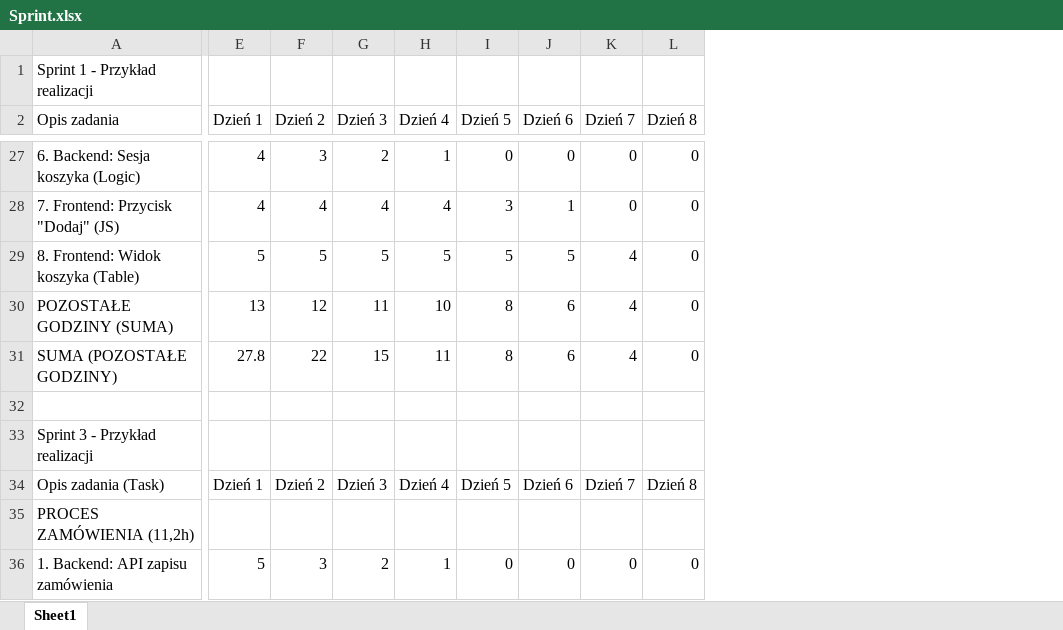
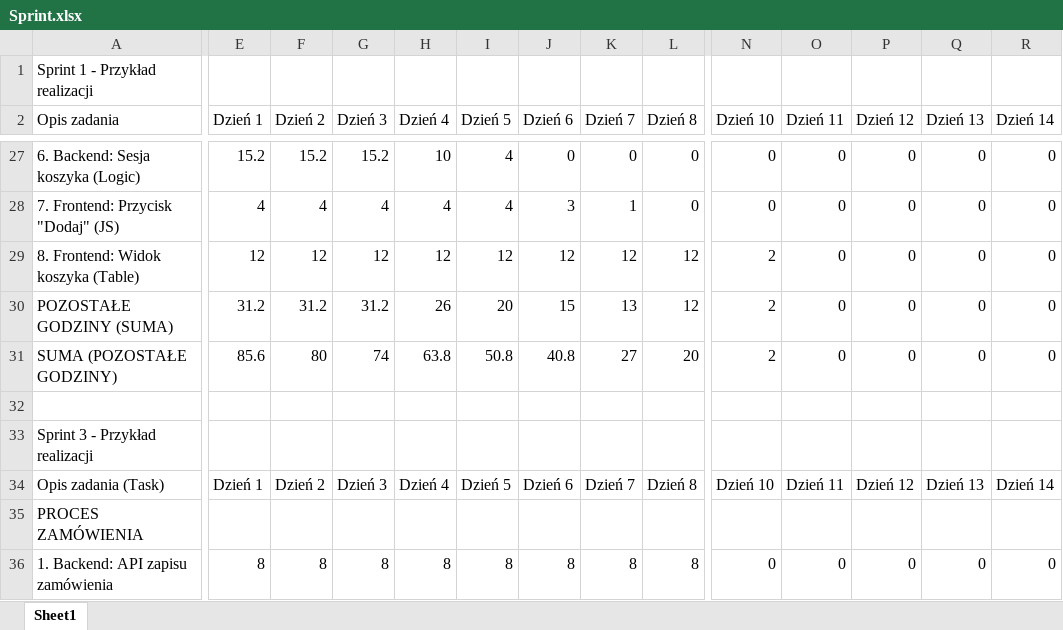
Before and after one commit to Thalruk/zarzadzanie-projekten-informatycznym, an Excel workbook: Sprint.xlsx, sheet Sheet1, drawn as a sheet; only a part is shown, gaps mark what is left out; values as stored, in another font and other column widths than the file's, no cell formats; conditional formats not drawn; removed rows and columns are numbered as before the commit, all else as after; rows hold the shown columns only; the diff covers the shown part only; the diff names each change by its address in the sheet, - before the commit and + after, or states it on an @@ line.

Commit message:
Sprint Updated

```diff
--- a/Sprint.xlsx (sheet Sheet1)
+++ b/Sprint.xlsx (sheet Sheet1)
+column N (Dzień 10), rows 27-29: 0 | 0 | 2; rows 34-36: Dzień 10 |  | 0
+column O (Dzień 11), rows 27-29: all 0; rows 34-36: Dzień 11 |  | 0
+column P (Dzień 12), rows 27-29: all 0; rows 34-36: Dzień 12 |  | 0
+column Q (Dzień 13), rows 27-29: all 0; rows 34-36: Dzień 13 |  | 0
+column R (Dzień 14), rows 27-29: all 0; rows 34-36: Dzień 14 |  | 0
-E27 (Dzień 1): 4
+E27 (Dzień 1): 15.2
-F27 (Dzień 2): 3
+F27 (Dzień 2): 15.2
-G27 (Dzień 3): 2
+G27 (Dzień 3): 15.2
-H27 (Dzień 4): 1
+H27 (Dzień 4): 10
-I27 (Dzień 5): 0
+I27 (Dzień 5): 4
-I28 (Dzień 5): 3
+I28 (Dzień 5): 4
-J28 (Dzień 6): 1
+J28 (Dzień 6): 3
-K28 (Dzień 7): 0
+K28 (Dzień 7): 1
-E29 (Dzień 1): 5
+E29 (Dzień 1): 12
-F29 (Dzień 2): 5
+F29 (Dzień 2): 12
-G29 (Dzień 3): 5
+G29 (Dzień 3): 12
-H29 (Dzień 4): 5
+H29 (Dzień 4): 12
-I29 (Dzień 5): 5
+I29 (Dzień 5): 12
-J29 (Dzień 6): 5
+J29 (Dzień 6): 12
-K29 (Dzień 7): 4
+K29 (Dzień 7): 12
-L29 (Dzień 8): 0
+L29 (Dzień 8): 12
-row 30: POZOSTAŁE GODZINY (SUMA) | 13 | 12 | 11 | 10 | 8 | 6 | 4 | 0
-row 31: SUMA (POZOSTAŁE GODZINY) | 27.8 | 22 | 15 | 11 | 8 | 6 | 4 | 0
+row 30: POZOSTAŁE GODZINY (SUMA) | 31.2 | 31.2 | 31.2 | 26 | 20 | 15 | 13 | 12 | 2 | 0 | 0 | 0 | 0
+row 31: SUMA (POZOSTAŁE GODZINY) | 85.6 | 80 | 74 | 63.8 | 50.8 | 40.8 | 27 | 20 | 2 | 0 | 0 | 0 | 0
-A35 (Opis zadania): PROCES ZAMÓWIENIA (11,2h)
+A35 (Opis zadania): PROCES ZAMÓWIENIA
-E36 (Dzień 1): 5
+E36 (Dzień 1): 8
-F36 (Dzień 2): 3
+F36 (Dzień 2): 8
-G36 (Dzień 3): 2
+G36 (Dzień 3): 8
-H36 (Dzień 4): 1
+H36 (Dzień 4): 8
-I36 (Dzień 5): 0
+I36 (Dzień 5): 8
-J36 (Dzień 6): 0
+J36 (Dzień 6): 8
-K36 (Dzień 7): 0
+K36 (Dzień 7): 8
-L36 (Dzień 8): 0
+L36 (Dzień 8): 8
```
Also changed, not shown: 14 added rows, 14 removed rows and 198 edited cells elsewhere in this sheet, cell formats, 1 other file.
